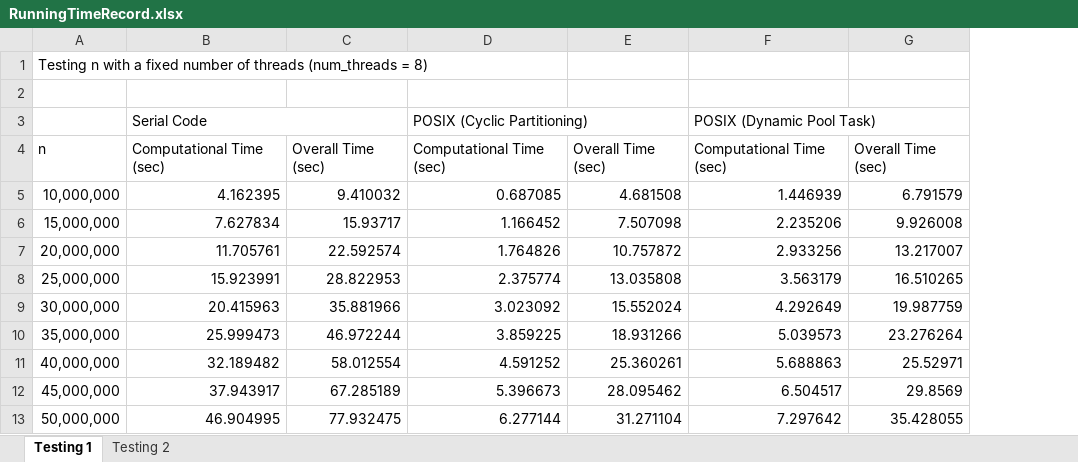
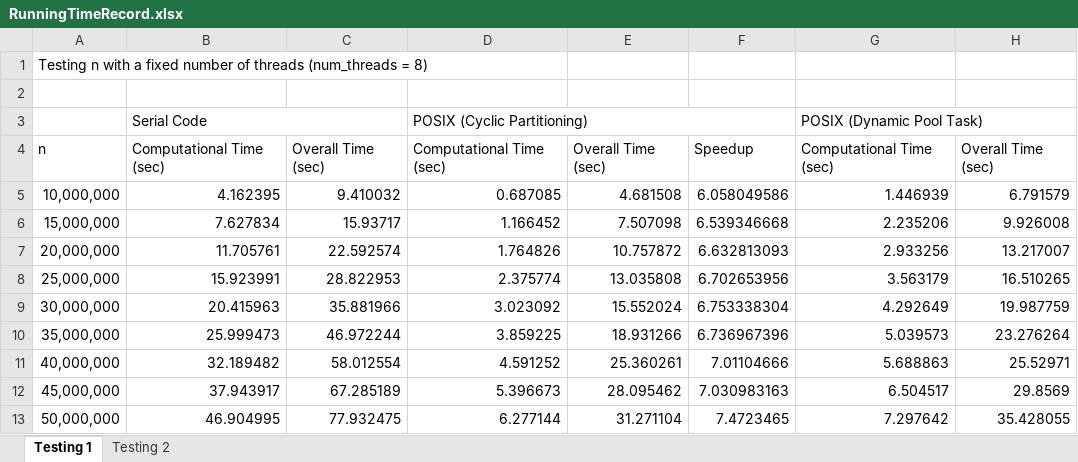
Before and after one commit to sshe0113/FIT3143_lab01, an Excel workbook: RunningTimeRecord.xlsx, sheet Testing 1, drawn as a sheet; only a part is shown; values as stored, in another font and other column widths than the file's, no cell formats; the diff names each change by its address in the sheet, - before the commit and + after, or states it on an @@ line.

```diff
--- a/RunningTimeRecord.xlsx (sheet Testing 1)
+++ b/RunningTimeRecord.xlsx (sheet Testing 1)
+column F, rows 4-13: Speedup | 6.058049586 | 6.539346668 | 6.632813093 | 6.702653956 | 6.753338304 | 6.736967396 | 7.01104666 | 7.030983163 | 7.4723465
```
Also changed, not shown: sheet Testing 2, cell formats.
